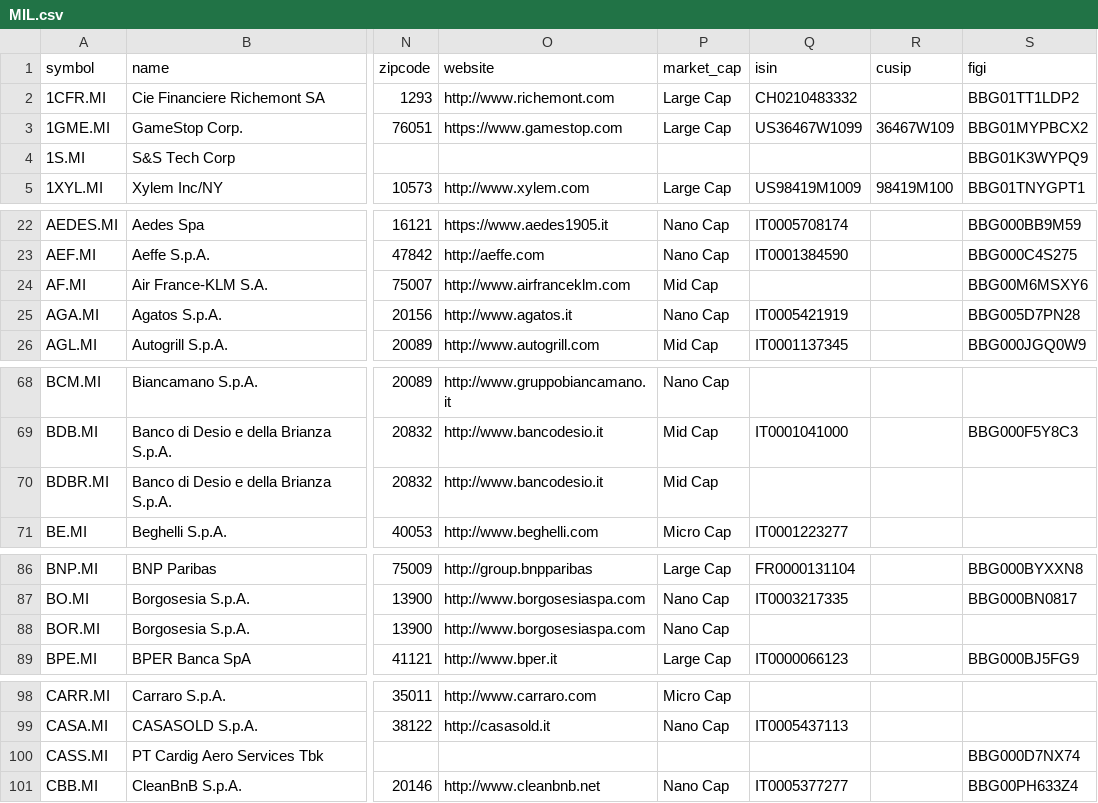
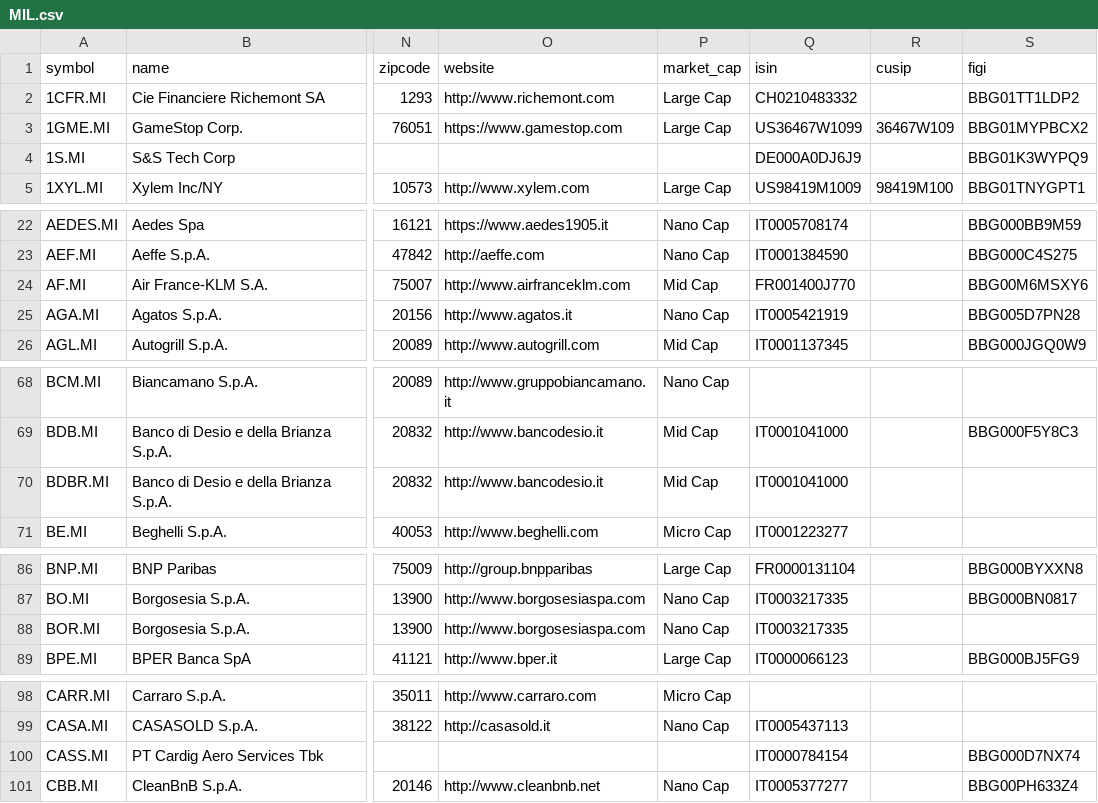
Before and after one commit to JerBouma/FinanceDatabase, a CSV file: database/equities/MIL.csv, drawn as a sheet; only a part is shown, gaps mark what is left out; the diff covers the shown part only; the diff names each change by its address in the sheet, - before the commit and + after, or states it on an @@ line.

```diff
--- a/database/equities/MIL.csv
+++ b/database/equities/MIL.csv
-Q4 (isin): (empty)
+Q4 (isin): DE000A0DJ6J9
-Q24 (isin): (empty)
+Q24 (isin): FR001400J770
-Q70 (isin): (empty)
+Q70 (isin): IT0001041000
-Q88 (isin): (empty)
+Q88 (isin): IT0003217335
-Q100 (isin): (empty)
+Q100 (isin): IT0000784154
```
Also changed, not shown: 6 edited cells elsewhere in this file, database/equities/HAM.csv, database/equities/HAN.csv, 51 other files.
